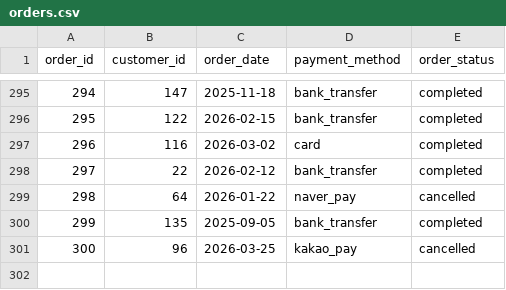
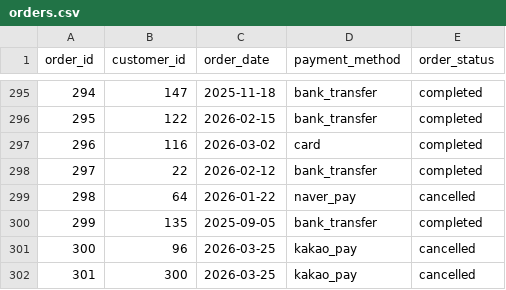
Before and after one commit to sangjae-lee97/data-analysis-course, a CSV file: data/raw/orders.csv, drawn as a sheet; only a part is shown, gaps mark what is left out; the diff names each change by its address in the sheet, - before the commit and + after, or states it on an @@ line.

```diff
--- a/data/raw/orders.csv
+++ b/data/raw/orders.csv
+row 302: 301 | 300 | 2026-03-25 | kakao_pay | cancelled
```
Also changed, not shown: data/raw/order_items.csv, 2 other files.
